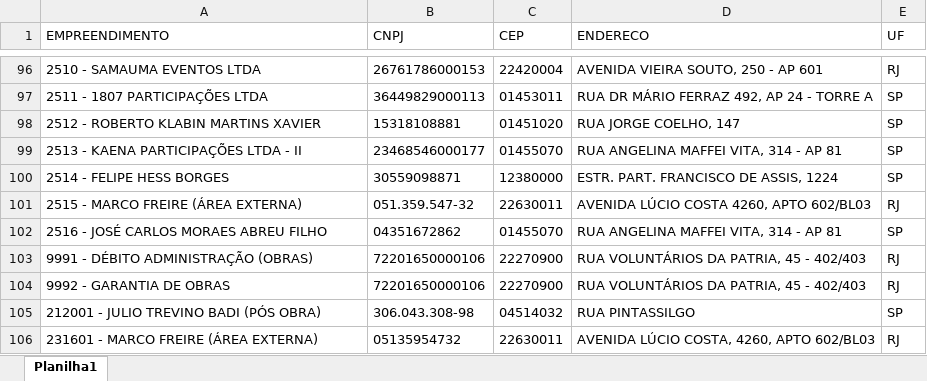
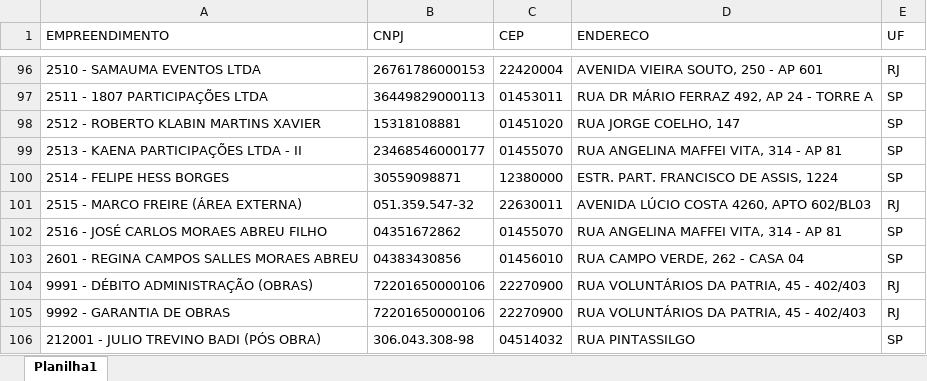
Before and after one commit to Mgiglio98/Indicadores_Suprimentos, an Excel workbook: Empreendimentos.xlsx, sheet Planilha1, drawn as a sheet; only a part is shown, gaps mark what is left out; the shorter side is filled out with more unchanged rows; values as stored, in another font and other column widths than the file's, no borders; the diff names each change by its address in the sheet, - before the commit and + after, or states it on an @@ line.

```diff
--- a/Empreendimentos.xlsx (sheet Planilha1)
+++ b/Empreendimentos.xlsx (sheet Planilha1)
+row 103: 2601 - REGINA CAMPOS SALLES MORAES ABREU | 04383430856 | 01456010 | RUA CAMPO VERDE, 262 - CASA 04 | SP
```
Also changed, not shown: AnaliseFornecedores.xlsx, FornecedoresAtivos.xlsx, 1 other file.
